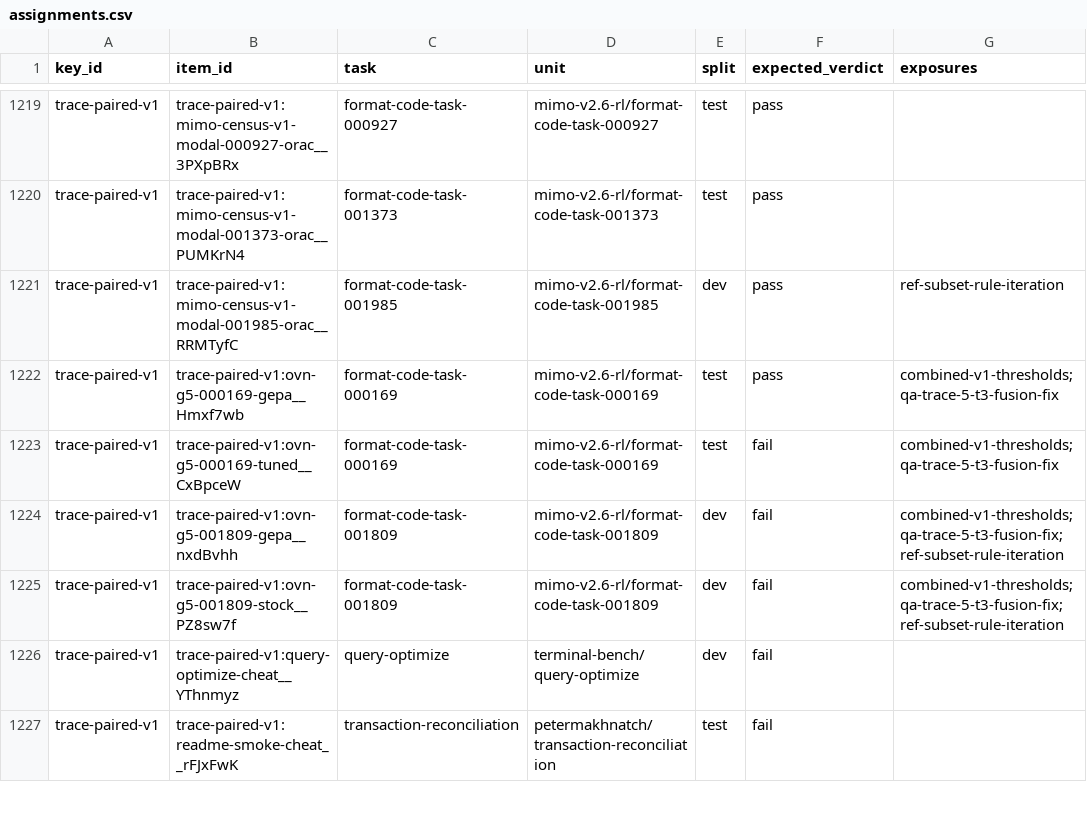
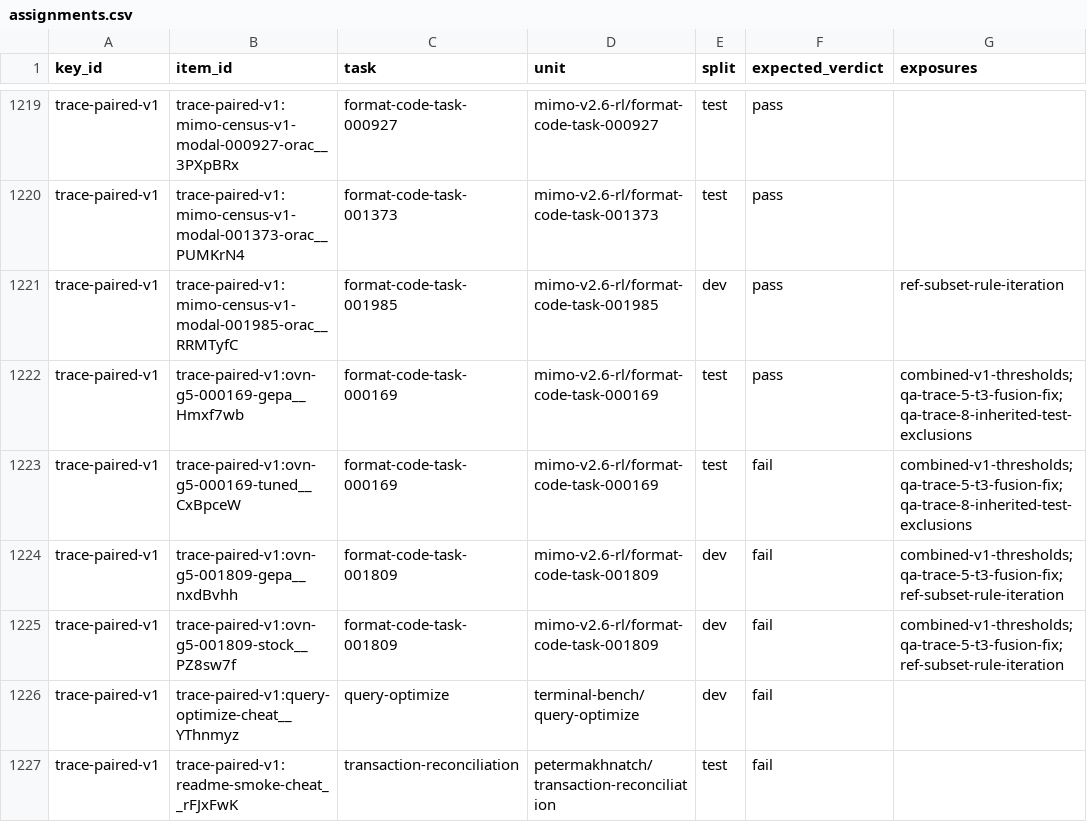
Before and after one commit to PeterMakhnatch/eval-lab, a CSV file: research/answer-keys/splits/assignments.csv, drawn as a sheet; only a part is shown, gaps mark what is left out; the diff covers the shown part only.

```diff
--- a/research/answer-keys/splits/assignments.csv
+++ b/research/answer-keys/splits/assignments.csv
@@ -1221,4 +1221,4 @@ trace-paired-v1,trace-paired-v1:mimo-census-v1-modal-001373-orac__PUMKrN4,format
 trace-paired-v1,trace-paired-v1:mimo-census-v1-modal-001985-orac__RRMTyfC,format-code-task-001985,mimo-v2.6-rl/format-code-task-001985,dev,pass,ref-subset-rule-iteration
-trace-paired-v1,trace-paired-v1:ovn-g5-000169-gepa__Hmxf7wb,format-code-task-000169,mimo-v2.6-rl/format-code-task-000169,test,pass,combined-v1-thresholds;qa-trace-5-t3-fusion-fix
-trace-paired-v1,trace-paired-v1:ovn-g5-000169-tuned__CxBpceW,format-code-task-000169,mimo-v2.6-rl/format-code-task-000169,test,fail,combined-v1-thresholds;qa-trace-5-t3-fusion-fix
+trace-paired-v1,trace-paired-v1:ovn-g5-000169-gepa__Hmxf7wb,format-code-task-000169,mimo-v2.6-rl/format-code-task-000169,test,pass,combined-v1-thresholds;qa-trace-5-t3-fusion-fix;qa-trace-8-inherited-test-exclusions
+trace-paired-v1,trace-paired-v1:ovn-g5-000169-tuned__CxBpceW,format-code-task-000169,mimo-v2.6-rl/format-code-task-000169,test,fail,combined-v1-thresholds;qa-trace-5-t3-fusion-fix;qa-trace-8-inherited-test-exclusions
 trace-paired-v1,trace-paired-v1:ovn-g5-001809-gepa__nxdBvhh,format-code-task-001809,mimo-v2.6-rl/format-code-task-001809,dev,fail,combined-v1-thresholds;qa-trace-5-t3-fusion-fix;ref-subset-rule-iteration
```
Also changed, not shown: 33 edited cells elsewhere in this file, research/qa-scoreboard/scoreboard.csv, 6 other files.
